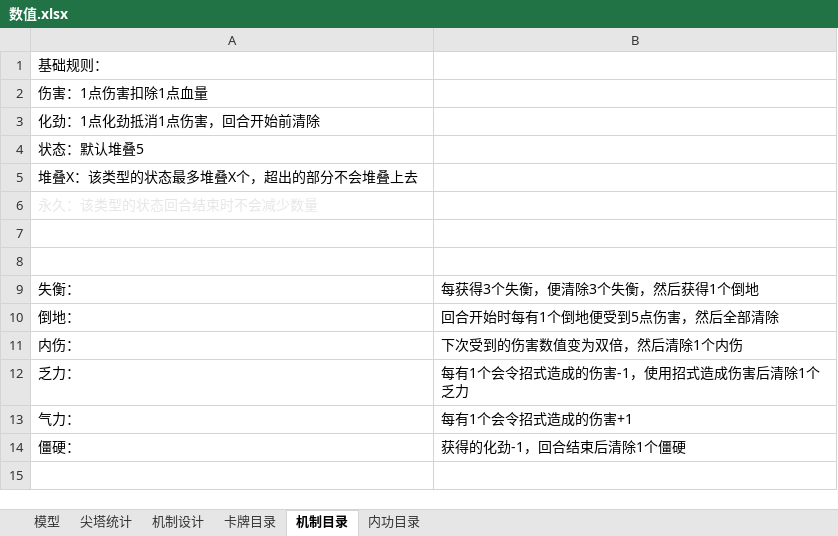
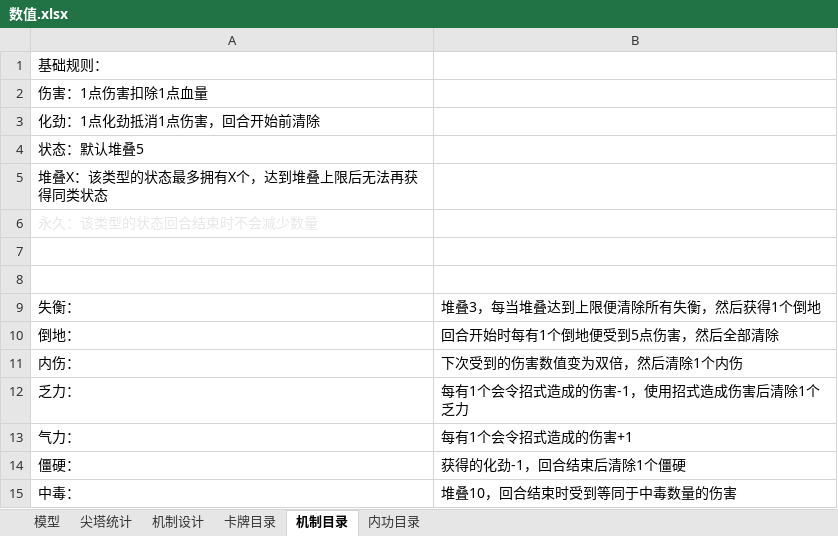
Before and after one commit to sfpenghao/boardgame_design_02, an Excel workbook: 数值.xlsx, sheet 机制目录, drawn as a sheet; values as stored, in another font and other column widths than the file's, no borders; the diff names each change by its address in the sheet, - before the commit and + after, or states it on an @@ line.

```diff
--- a/数值.xlsx (sheet 机制目录)
+++ b/数值.xlsx (sheet 机制目录)
-A5: 堆叠X：该类型的状态最多堆叠X个，超出的部分不会堆叠上去
+A5: 堆叠X：该类型的状态最多拥有X个，达到堆叠上限后无法再获得同类状态
-B9: 每获得3个失衡，便清除3个失衡，然后获得1个倒地
+B9: 堆叠3，每当堆叠达到上限便清除所有失衡，然后获得1个倒地
+row 15: 中毒： | 堆叠10，回合结束时受到等同于中毒数量的伤害
```
Also changed, not shown: sheet 卡牌目录.
